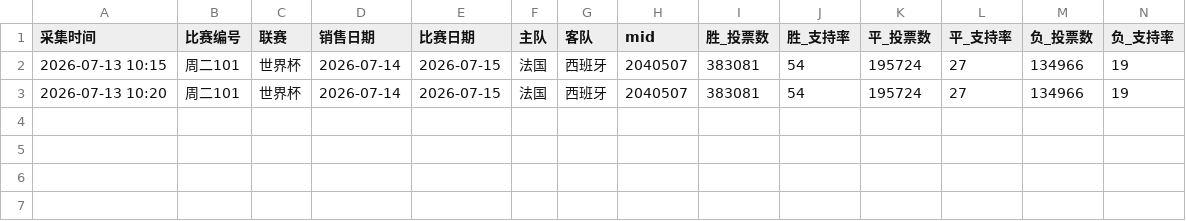
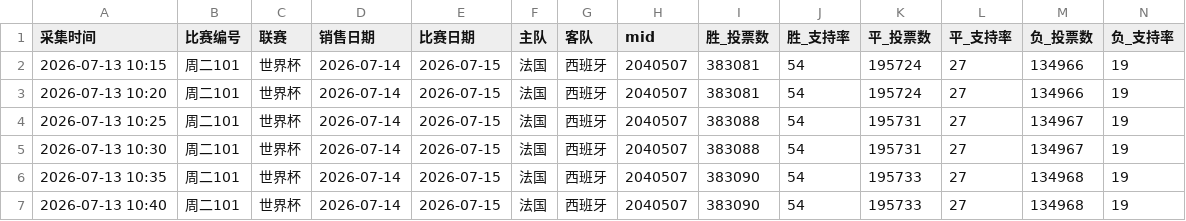
Before and after one commit to hongsiqin824-max/jingcai-monitor, a CSV file: data/2040507.csv, drawn as a sheet; only a part is shown; rows hold the shown columns only; the diff names each change by its address in the sheet, - before the commit and + after, or states it on an @@ line.

```diff
--- a/data/2040507.csv
+++ b/data/2040507.csv
+row 4: 2026-07-13 10:25 | 周二101 | 世界杯 | 2026-07-14 | 2026-07-15 | 法国 | 西班牙 | 2040507 | 383088 | 54 | 195731 | 27 | 134967 | 19
+row 5: 2026-07-13 10:30 | 周二101 | 世界杯 | 2026-07-14 | 2026-07-15 | 法国 | 西班牙 | 2040507 | 383088 | 54 | 195731 | 27 | 134967 | 19
+row 6: 2026-07-13 10:35 | 周二101 | 世界杯 | 2026-07-14 | 2026-07-15 | 法国 | 西班牙 | 2040507 | 383090 | 54 | 195733 | 27 | 134968 | 19
+row 7: 2026-07-13 10:40 | 周二101 | 世界杯 | 2026-07-14 | 2026-07-15 | 法国 | 西班牙 | 2040507 | 383090 | 54 | 195733 | 27 | 134968 | 19
```
Also changed, not shown: data/2040499.csv, 29 other files.
